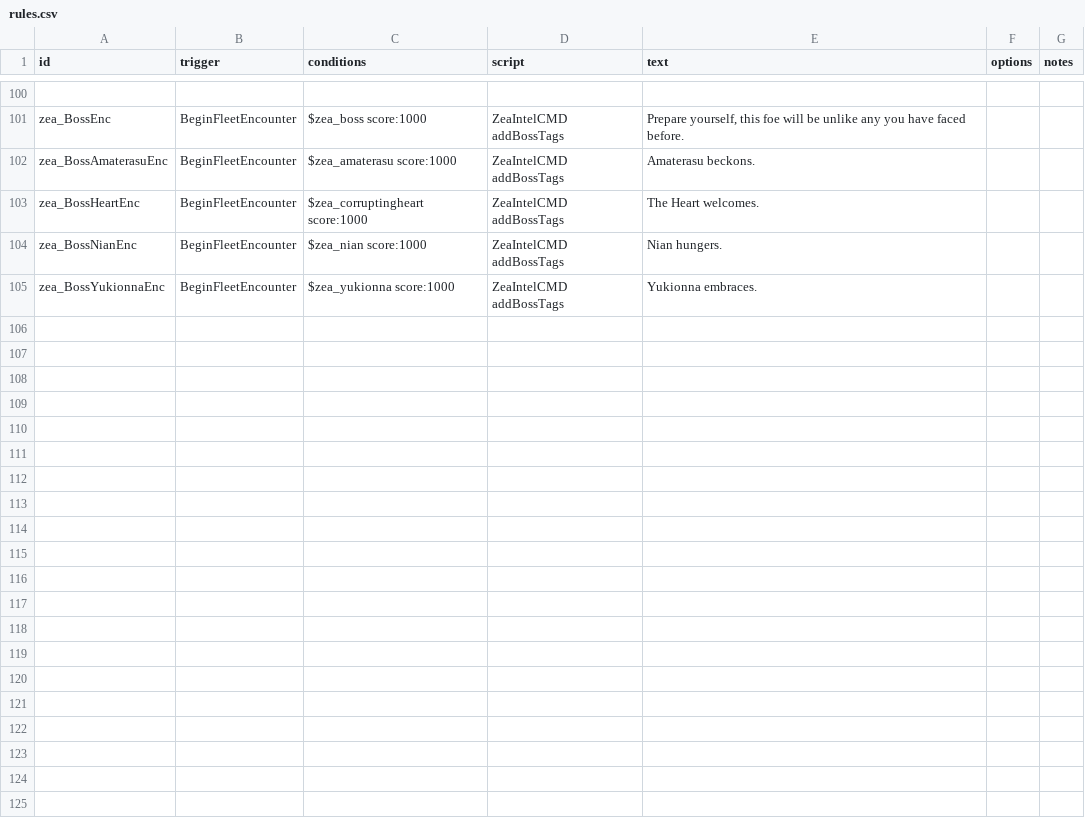
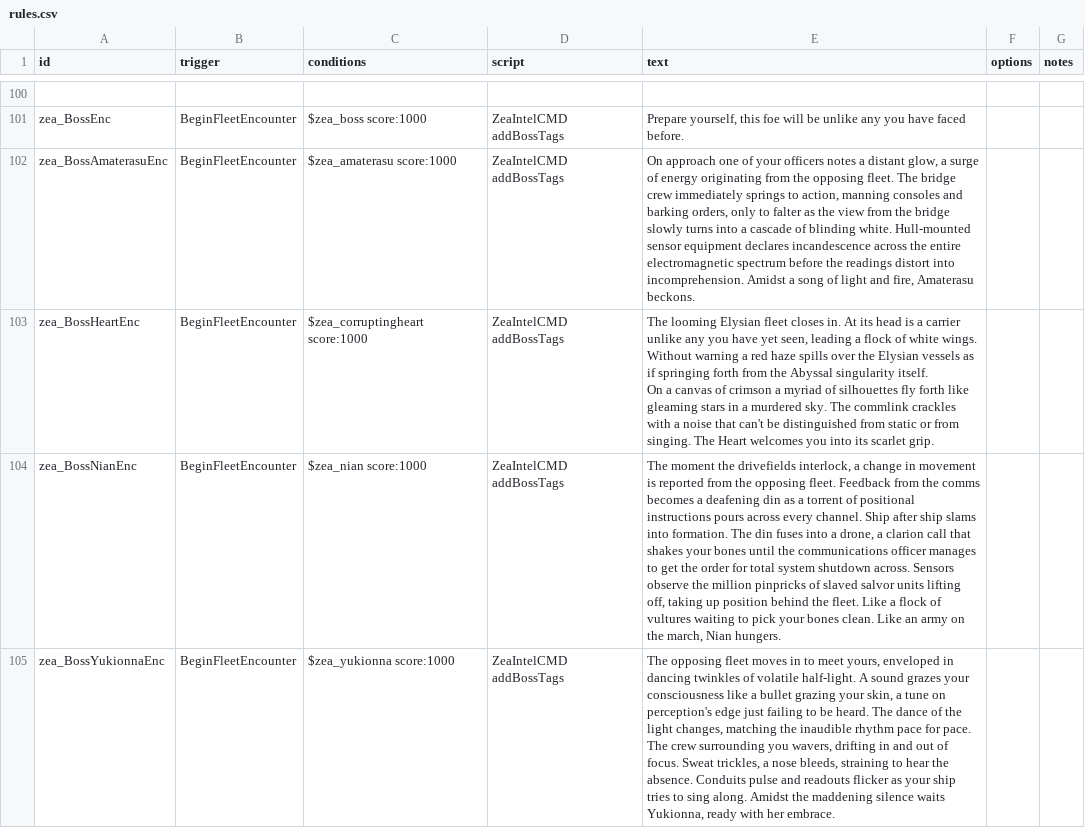
Before and after one commit to Dal-041/Knights_of_Ludd, a CSV file: data/campaign/rules.csv, drawn as a sheet; only a part is shown, gaps mark what is left out; ↵ is a line break in a cell; the diff names each change by its address in the sheet, - before the commit and + after, or states it on an @@ line.

Commit message:
Readme update, boss fleet interaction descriptions, actually include the EHP changes

```diff
--- a/data/campaign/rules.csv
+++ b/data/campaign/rules.csv
-E102 (text): Amaterasu beckons.
+E102 (text): On approach one of your officers notes a distant glow, a surge of energy originating from the opposing fleet. The bridge crew immediately springs to action, manning consoles and barking orders, only to falter as the view from the bridge slowly turns into a cascade of blinding white. Hull-mounted sensor equipment declares incandescence across the entire electromagnetic spectrum before the readings distort into incomprehension. Amidst a song of light and fire, Amaterasu beckons.
-E103 (text): The Heart welcomes.
+E103 (text): The looming Elysian fleet closes in. At its head is a carrier unlike any you have yet seen, leading a flock of white wings. Without warning a red haze spills over the Elysian vessels as if springing forth from the Abyssal singularity itself. ↵ On a canvas of crimson a myriad of silhouettes fly forth like gleaming stars in a murdered sky. The commlink crackles with a noise that can't be distinguished from static or from singing. The Heart welcomes you into its scarlet grip.
-E104 (text): Nian hungers.
+E104 (text): The moment the drivefields interlock, a change in movement is reported from the opposing fleet. Feedback from the comms becomes a deafening din as a torrent of positional instructions pours across every channel. Ship after ship slams into formation. The din fuses into a drone, a clarion call that shakes your bones until the communications officer manages to get the order for total system shutdown across. Sensors observe the million pinpricks of slaved salvor units lifting off, taking up position behind the fleet. Like a flock of vultures waiting to pick your bones clean. Like an army on the march, Nian hungers.
-E105 (text): Yukionna embraces.
+E105 (text): The opposing fleet moves in to meet yours, enveloped in dancing twinkles of volatile half-light. A sound grazes your consciousness like a bullet grazing your skin, a tune on perception's edge just failing to be heard. The dance of the light changes, matching the inaudible rhythm pace for pace. The crew surrounding you wavers, drifting in and out of focus. Sweat trickles, a nose bleeds, straining to hear the absence. Conduits pulse and readouts flicker as your ship tries to sing along. Amidst the maddening silence waits Yukionna, ready with her embrace.
```
Also changed, not shown: data/hulls/ship_data.csv, 1 other file.
